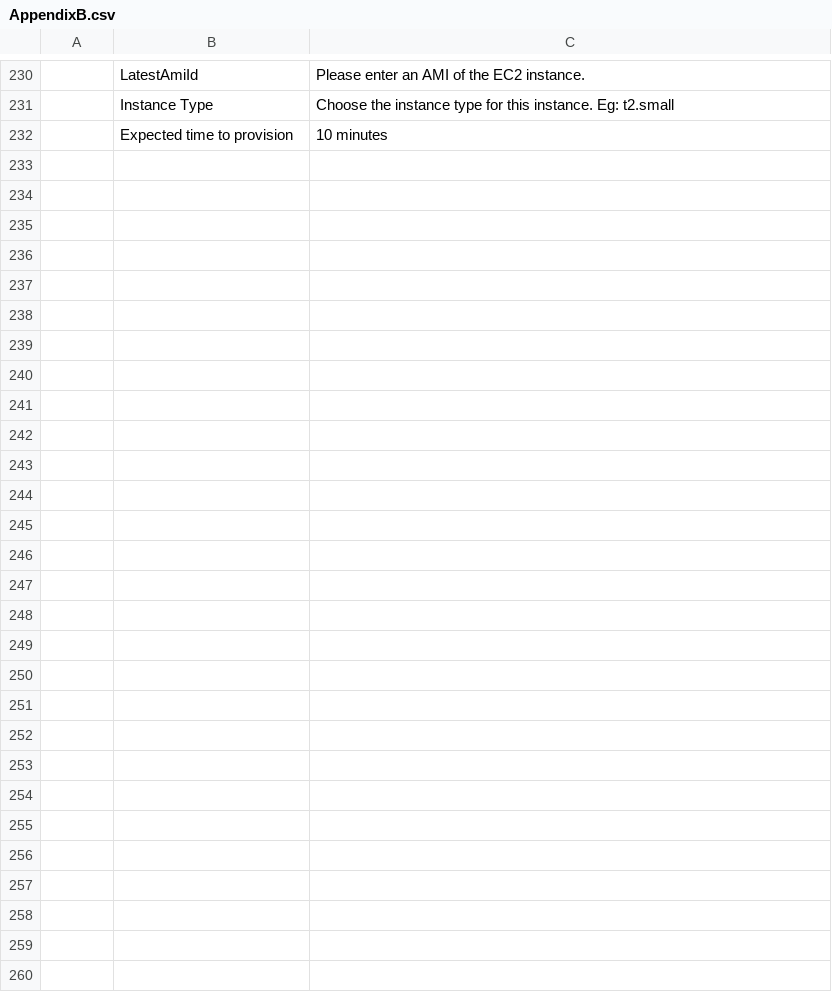
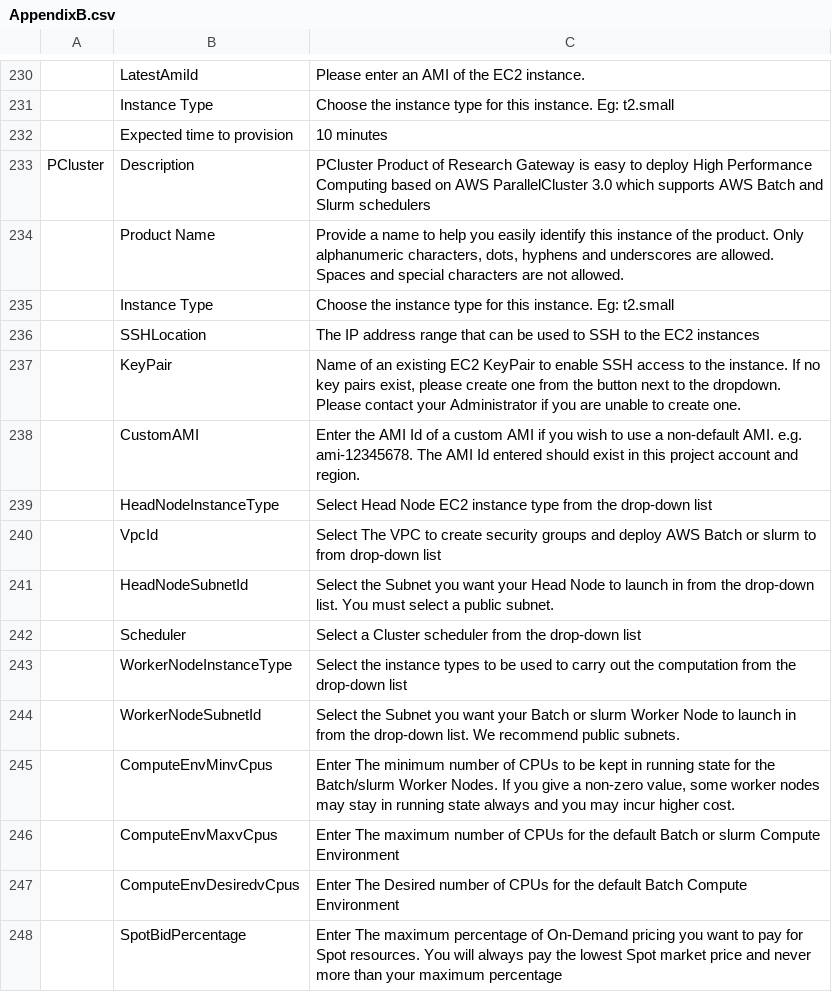
Before and after one commit to RLOpenCatalyst/rg-doc, a CSV file: source/AppendixB.csv, drawn as a sheet; only a part is shown, gaps mark what is left out; the diff names each change by its address in the sheet, - before the commit and + after, or states it on an @@ line.

```diff
--- a/source/AppendixB.csv
+++ b/source/AppendixB.csv
+row 233: PCluster | Description | PCluster Product of Research Gateway is easy to deploy High Performance Computing based on AWS ParallelCluster 3.0 which supports AWS Batch and Slurm schedulers
+row 234:  | Product Name | Provide a name to help you easily identify this instance of the product. Only alphanumeric characters, dots, hyphens and underscores are allowed. Spaces and special characters are not allowed.
+row 235:  | Instance Type | Choose the instance type for this instance. Eg: t2.small
+row 236:  | SSHLocation | The IP address range that can be used to SSH to the EC2 instances
+row 237:  | KeyPair | Name of an existing EC2 KeyPair to enable SSH access to the instance. If no key pairs exist, please create one from the button next to the dropdown. Please contact your Administrator if you are unable to create one.
+row 238:  | CustomAMI | Enter the AMI Id of a custom AMI if you wish to use a non-default AMI. e.g. ami-12345678. The AMI Id entered should exist in this project account and region.
+row 239:  | HeadNodeInstanceType | Select Head Node EC2 instance type from the drop-down list
+row 240:  | VpcId | Select The VPC to create security groups and deploy AWS Batch or slurm to from drop-down list
+row 241:  | HeadNodeSubnetId | Select the Subnet you want your Head Node to launch in from the drop-down list. You must select a public subnet.
+row 242:  | Scheduler | Select a Cluster scheduler from the drop-down list
+row 243:  | WorkerNodeInstanceType | Select the instance types to be used to carry out the computation from the drop-down list
+row 244:  | WorkerNodeSubnetId | Select the Subnet you want your Batch or slurm Worker Node to launch in from the drop-down list. We recommend public subnets.
+row 245:  | ComputeEnvMinvCpus | Enter The minimum number of CPUs to be kept in running state for the Batch/slurm Worker Nodes. If you give a non-zero value, some worker nodes may stay in running state always and you may incur higher cost.
+row 246:  | ComputeEnvMaxvCpus | Enter The maximum number of CPUs for the default Batch or slurm Compute Environment
+row 247:  | ComputeEnvDesiredvCpus | Enter The Desired number of CPUs for the default Batch Compute Environment
+row 248:  | SpotBidPercentage | Enter The maximum percentage of On-Demand pricing you want to pay for Spot resources. You will always pay the lowest Spot market price and never more than your maximum percentage
```
Also changed, not shown: source/AppendixC.csv, 31 other files.
